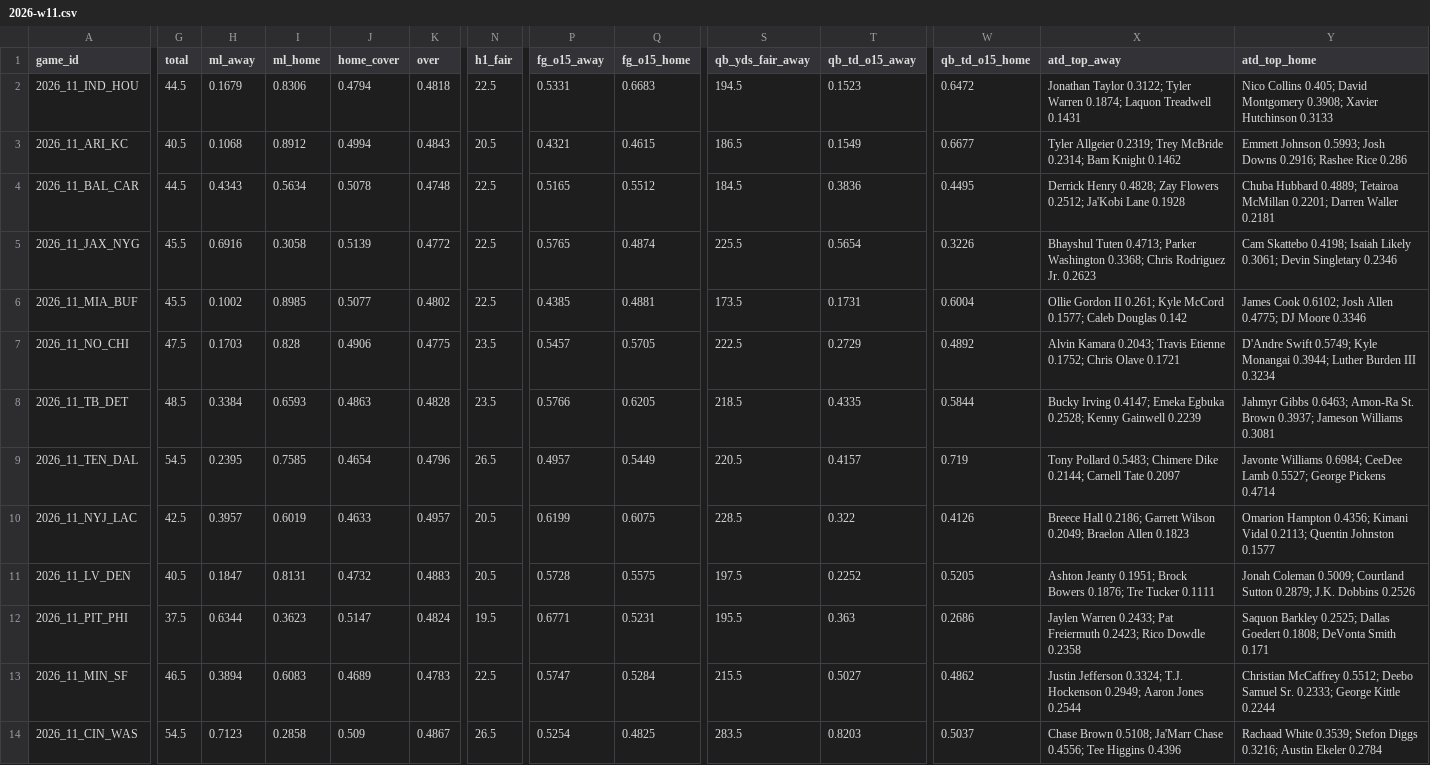
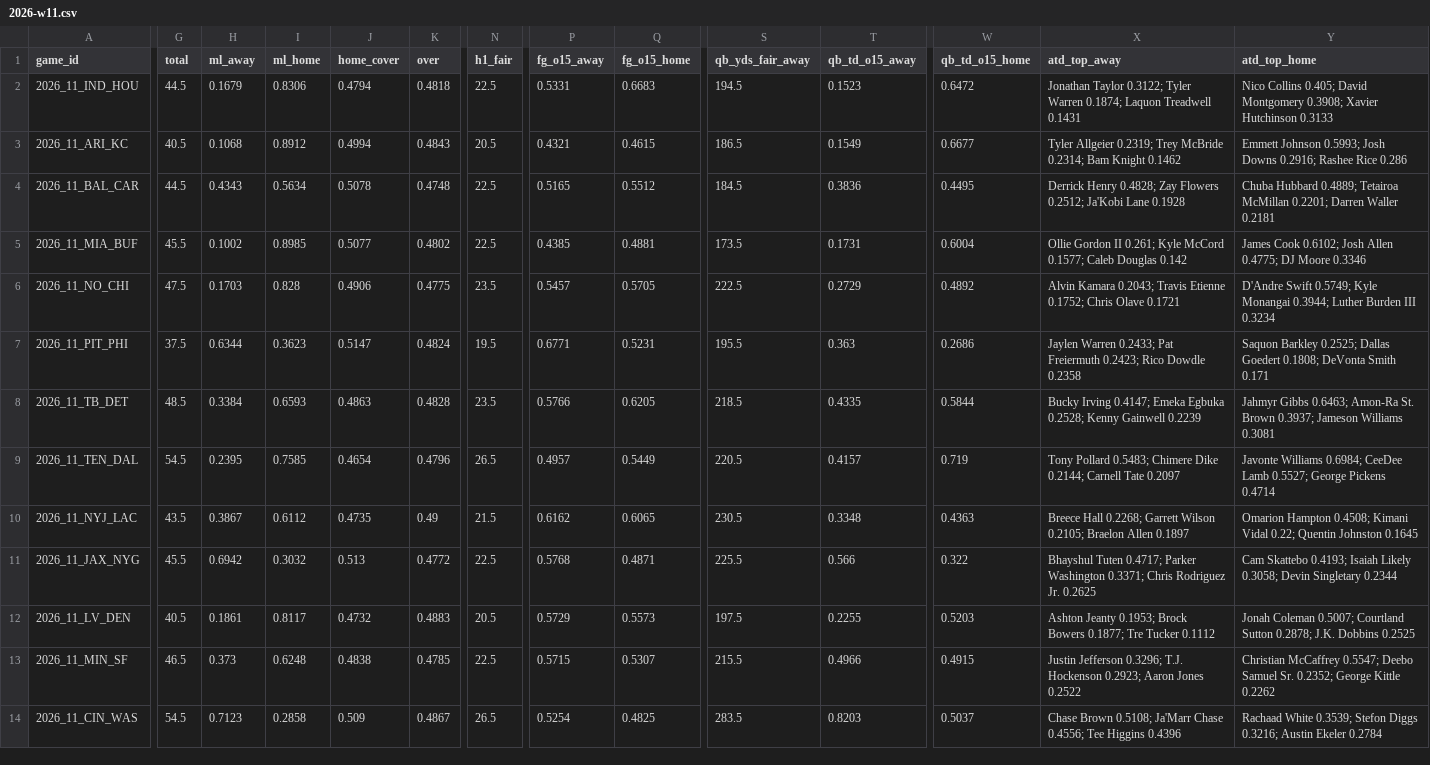
Before and after one commit to Moneyg604/nhl-early-goal, a CSV file: docs/nfl/weeks/2026-w11.csv, drawn as a sheet; only a part is shown, gaps mark what is left out; removed rows and columns are numbered as before the commit, all else as after; rows hold the shown columns only; the diff covers the shown part only; the diff names each change by its address in the sheet, - before the commit and + after, or states it on an @@ line.

```diff
--- a/docs/nfl/weeks/2026-w11.csv
+++ b/docs/nfl/weeks/2026-w11.csv
-row 5: 2026_11_JAX_NYG | 45.5 | 0.6916 | 0.3058 | 0.5139 | 0.4772 | 22.5 | 0.5765 | 0.4874 | 225.5 | 0.5654 | 0.3226 | Bhayshul Tuten 0.4713; Parker Washington 0.3368; Chris Rodriguez Jr. 0.2623 | Cam Skattebo 0.4198; Isaiah Likely 0.3061; Devin Singletary 0.2346
@@ row 12 moved to row 7: 2026_11_PIT_PHI @@
-G10 (total): 42.5
+G10 (total): 43.5
-H10 (ml_away): 0.3957
+H10 (ml_away): 0.3867
-I10 (ml_home): 0.6019
+I10 (ml_home): 0.6112
-J10 (home_cover): 0.4633
+J10 (home_cover): 0.4735
-K10 (over): 0.4957
+K10 (over): 0.49
-N10 (h1_fair): 20.5
+N10 (h1_fair): 21.5
-P10 (fg_o15_away): 0.6199
+P10 (fg_o15_away): 0.6162
-Q10 (fg_o15_home): 0.6075
+Q10 (fg_o15_home): 0.6065
-S10 (qb_yds_fair_away): 228.5
+S10 (qb_yds_fair_away): 230.5
-T10 (qb_td_o15_away): 0.322
+T10 (qb_td_o15_away): 0.3348
-W10 (qb_td_o15_home): 0.4126
+W10 (qb_td_o15_home): 0.4363
-X10 (atd_top_away): Breece Hall 0.2186; Garrett Wilson 0.2049; Braelon Allen 0.1823
+X10 (atd_top_away): Breece Hall 0.2268; Garrett Wilson 0.2105; Braelon Allen 0.1897
-Y10 (atd_top_home): Omarion Hampton 0.4356; Kimani Vidal 0.2113; Quentin Johnston 0.1577
+Y10 (atd_top_home): Omarion Hampton 0.4508; Kimani Vidal 0.22; Quentin Johnston 0.1645
+row 11: 2026_11_JAX_NYG | 45.5 | 0.6942 | 0.3032 | 0.513 | 0.4772 | 22.5 | 0.5768 | 0.4871 | 225.5 | 0.566 | 0.322 | Bhayshul Tuten 0.4717; Parker Washington 0.3371; Chris Rodriguez Jr. 0.2625 | Cam Skattebo 0.4193; Isaiah Likely 0.3058; Devin Singletary 0.2344
-H12 (ml_away): 0.1847
+H12 (ml_away): 0.1861
-I12 (ml_home): 0.8131
+I12 (ml_home): 0.8117
-P12 (fg_o15_away): 0.5728
+P12 (fg_o15_away): 0.5729
-Q12 (fg_o15_home): 0.5575
+Q12 (fg_o15_home): 0.5573
-T12 (qb_td_o15_away): 0.2252
+T12 (qb_td_o15_away): 0.2255
-W12 (qb_td_o15_home): 0.5205
+W12 (qb_td_o15_home): 0.5203
-X12 (atd_top_away): Ashton Jeanty 0.1951; Brock Bowers 0.1876; Tre Tucker 0.1111
+X12 (atd_top_away): Ashton Jeanty 0.1953; Brock Bowers 0.1877; Tre Tucker 0.1112
-Y12 (atd_top_home): Jonah Coleman 0.5009; Courtland Sutton 0.2879; J.K. Dobbins 0.2526
+Y12 (atd_top_home): Jonah Coleman 0.5007; Courtland Sutton 0.2878; J.K. Dobbins 0.2525
-H13 (ml_away): 0.3894
+H13 (ml_away): 0.373
-I13 (ml_home): 0.6083
+I13 (ml_home): 0.6248
-J13 (home_cover): 0.4689
+J13 (home_cover): 0.4838
-K13 (over): 0.4783
+K13 (over): 0.4785
-P13 (fg_o15_away): 0.5747
+P13 (fg_o15_away): 0.5715
-Q13 (fg_o15_home): 0.5284
+Q13 (fg_o15_home): 0.5307
-T13 (qb_td_o15_away): 0.5027
+T13 (qb_td_o15_away): 0.4966
-W13 (qb_td_o15_home): 0.4862
+W13 (qb_td_o15_home): 0.4915
-X13 (atd_top_away): Justin Jefferson 0.3324; T.J. Hockenson 0.2949; Aaron Jones 0.2544
+X13 (atd_top_away): Justin Jefferson 0.3296; T.J. Hockenson 0.2923; Aaron Jones 0.2522
-Y13 (atd_top_home): Christian McCaffrey 0.5512; Deebo Samuel Sr. 0.2333; George Kittle 0.2244
+Y13 (atd_top_home): Christian McCaffrey 0.5547; Deebo Samuel Sr. 0.2352; George Kittle 0.2262
```
Also changed, not shown: 1 edited cell elsewhere in this file, docs/nfl/weeks/2026-w12.csv, 15 other files.
